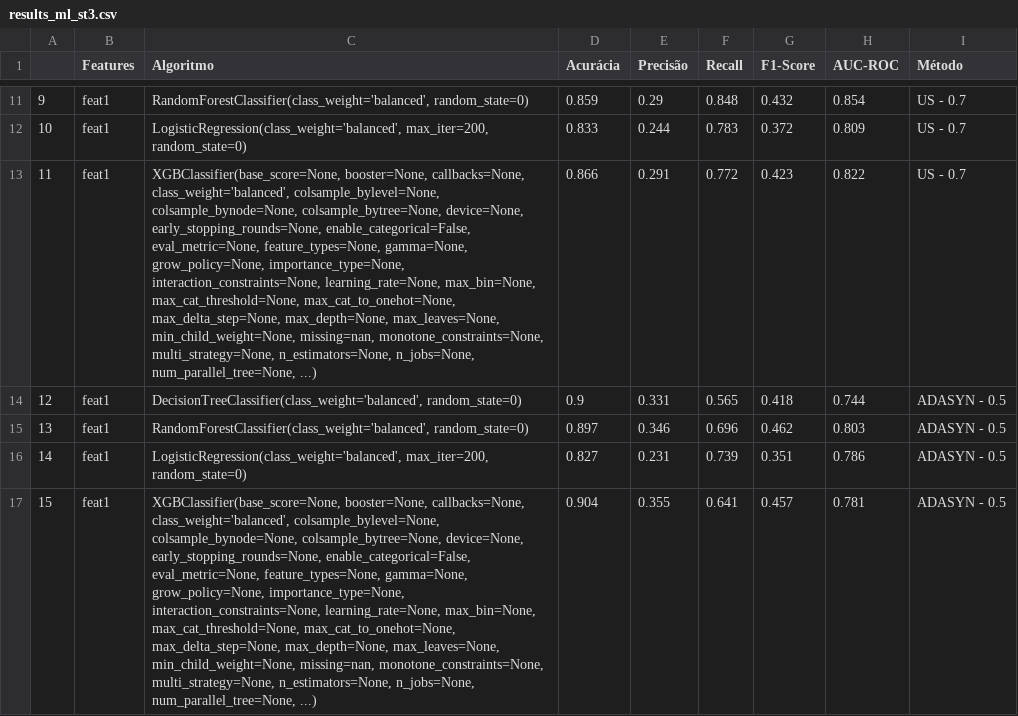
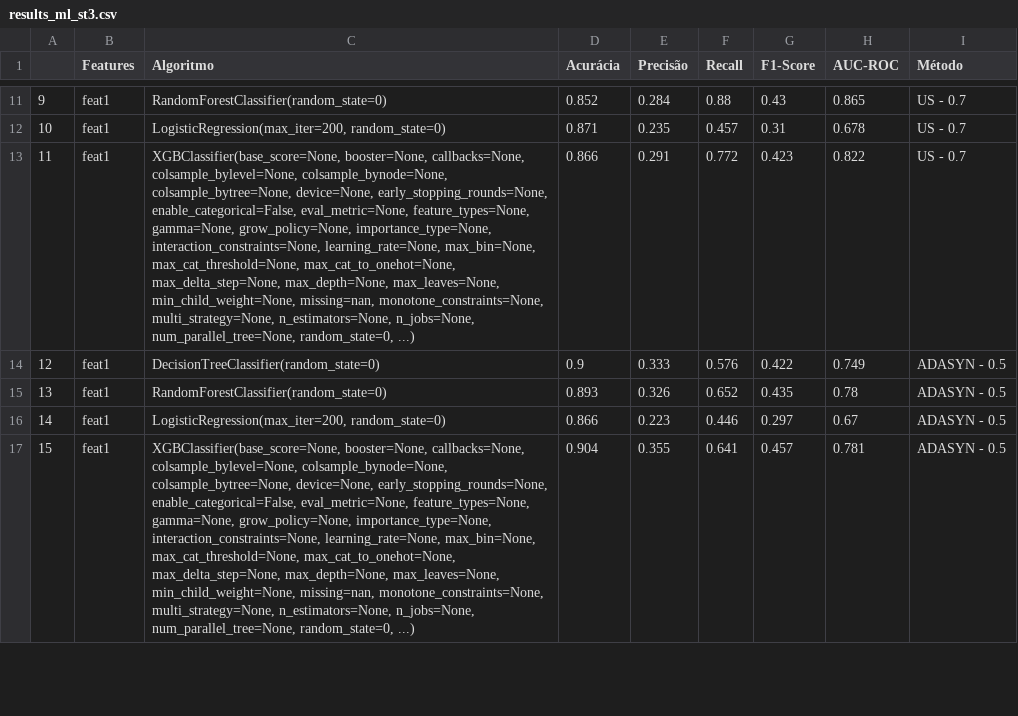
Before and after one commit to PADRAOGABRIEL/Desafio_IPSense, a CSV file: data/results_ml_st3.csv, drawn as a sheet; only a part is shown, gaps mark what is left out; the diff covers the shown part only.

```diff
--- a/data/results_ml_st3.csv
+++ b/data/results_ml_st3.csv
@@ -33,29 +31,27 @@
-9,feat1,"RandomForestClassifier(class_weight='balanced', random_state=0)",0.859,0.29,0.848,0.432,0.854,US - 0.7
-10,feat1,"LogisticRegression(class_weight='balanced', max_iter=200, random_state=0)",0.833,0.244,0.783,0.372,0.809,US - 0.7
-11,feat1,"XGBClassifier(base_score=None, booster=None, callbacks=None,
-              class_weight='balanced', colsample_bylevel=None,
-              colsample_bynode=None, colsample_bytree=None, device=None,
-              early_stopping_rounds=None, enable_categorical=False,
-              eval_metric=None, feature_types=None, gamma=None,
-              grow_policy=None, importance_type=None,
-              interaction_constraints=None, learning_rate=None, max_bin=None,
-              max_cat_threshold=None, max_cat_to_onehot=None,
-              max_delta_step=None, max_depth=None, max_leaves=None,
-              min_child_weight=None, missing=nan, monotone_constraints=None,
-              multi_strategy=None, n_estimators=None, n_jobs=None,
-              num_parallel_tree=None, ...)",0.866,0.291,0.772,0.423,0.822,US - 0.7
-12,feat1,"DecisionTreeClassifier(class_weight='balanced', random_state=0)",0.9,0.331,0.565,0.418,0.744,ADASYN - 0.5
-13,feat1,"RandomForestClassifier(class_weight='balanced', random_state=0)",0.897,0.346,0.696,0.462,0.803,ADASYN - 0.5
-14,feat1,"LogisticRegression(class_weight='balanced', max_iter=200, random_state=0)",0.827,0.231,0.739,0.351,0.786,ADASYN - 0.5
-15,feat1,"XGBClassifier(base_score=None, booster=None, callbacks=None,
-              class_weight='balanced', colsample_bylevel=None,
-              colsample_bynode=None, colsample_bytree=None, device=None,
-              early_stopping_rounds=None, enable_categorical=False,
-              eval_metric=None, feature_types=None, gamma=None,
-              grow_policy=None, importance_type=None,
-              interaction_constraints=None, learning_rate=None, max_bin=None,
-              max_cat_threshold=None, max_cat_to_onehot=None,
-              max_delta_step=None, max_depth=None, max_leaves=None,
-              min_child_weight=None, missing=nan, monotone_constraints=None,
-              multi_strategy=None, n_estimators=None, n_jobs=None,
-              num_parallel_tree=None, ...)",0.904,0.355,0.641,0.457,0.781,ADASYN - 0.5
+9,feat1,RandomForestClassifier(random_state=0),0.852,0.284,0.88,0.43,0.865,US - 0.7
+10,feat1,"LogisticRegression(max_iter=200, random_state=0)",0.871,0.235,0.457,0.31,0.678,US - 0.7
+11,feat1,"XGBClassifier(base_score=None, booster=None, callbacks=None,
+              colsample_bylevel=None, colsample_bynode=None,
+              colsample_bytree=None, device=None, early_stopping_rounds=None,
+              enable_categorical=False, eval_metric=None, feature_types=None,
+              gamma=None, grow_policy=None, importance_type=None,
+              interaction_constraints=None, learning_rate=None, max_bin=None,
+              max_cat_threshold=None, max_cat_to_onehot=None,
+              max_delta_step=None, max_depth=None, max_leaves=None,
+              min_child_weight=None, missing=nan, monotone_constraints=None,
+              multi_strategy=None, n_estimators=None, n_jobs=None,
+              num_parallel_tree=None, random_state=0, ...)",0.866,0.291,0.772,0.423,0.822,US - 0.7
+12,feat1,DecisionTreeClassifier(random_state=0),0.9,0.333,0.576,0.422,0.749,ADASYN - 0.5
+13,feat1,RandomForestClassifier(random_state=0),0.893,0.326,0.652,0.435,0.78,ADASYN - 0.5
+14,feat1,"LogisticRegression(max_iter=200, random_state=0)",0.866,0.223,0.446,0.297,0.67,ADASYN - 0.5
+15,feat1,"XGBClassifier(base_score=None, booster=None, callbacks=None,
+              colsample_bylevel=None, colsample_bynode=None,
+              colsample_bytree=None, device=None, early_stopping_rounds=None,
+              enable_categorical=False, eval_metric=None, feature_types=None,
+              gamma=None, grow_policy=None, importance_type=None,
+              interaction_constraints=None, learning_rate=None, max_bin=None,
+              max_cat_threshold=None, max_cat_to_onehot=None,
+              max_delta_step=None, max_depth=None, max_leaves=None,
+              min_child_weight=None, missing=nan, monotone_constraints=None,
+              multi_strategy=None, n_estimators=None, n_jobs=None,
+              num_parallel_tree=None, random_state=0, ...)",0.904,0.355,0.641,0.457,0.781,ADASYN - 0.5
```
Also changed, not shown: 64 edited cells elsewhere in this file, 4 other files.
